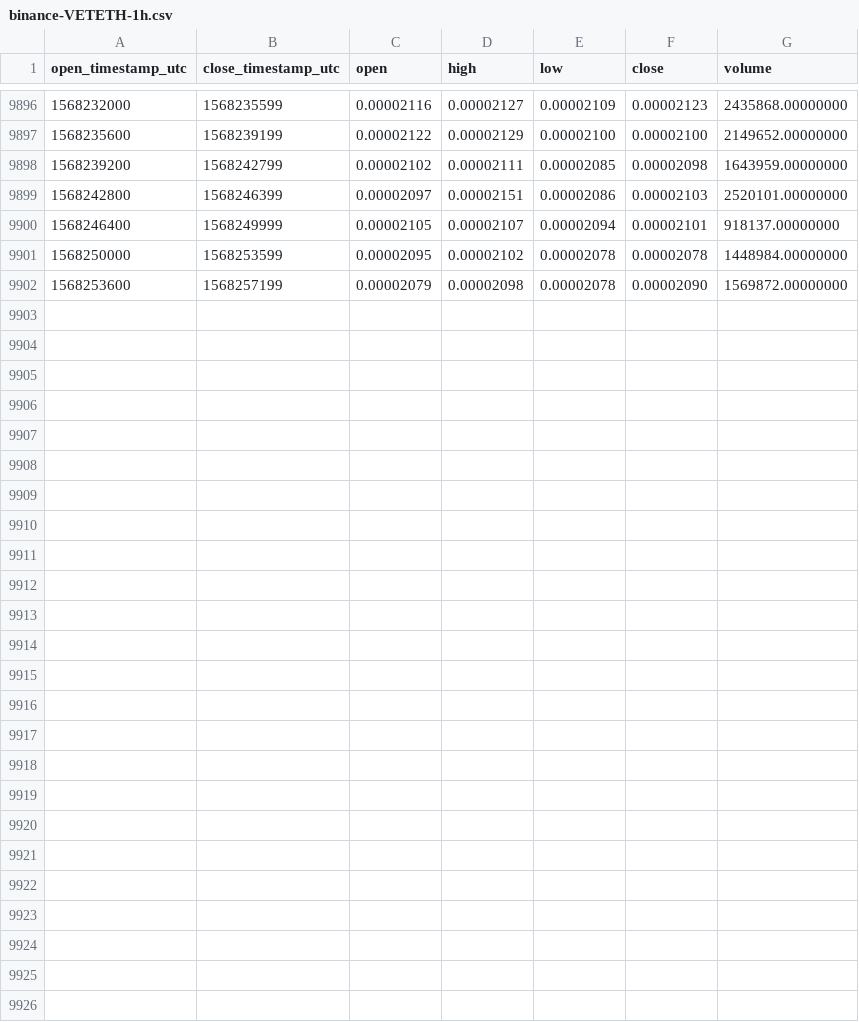
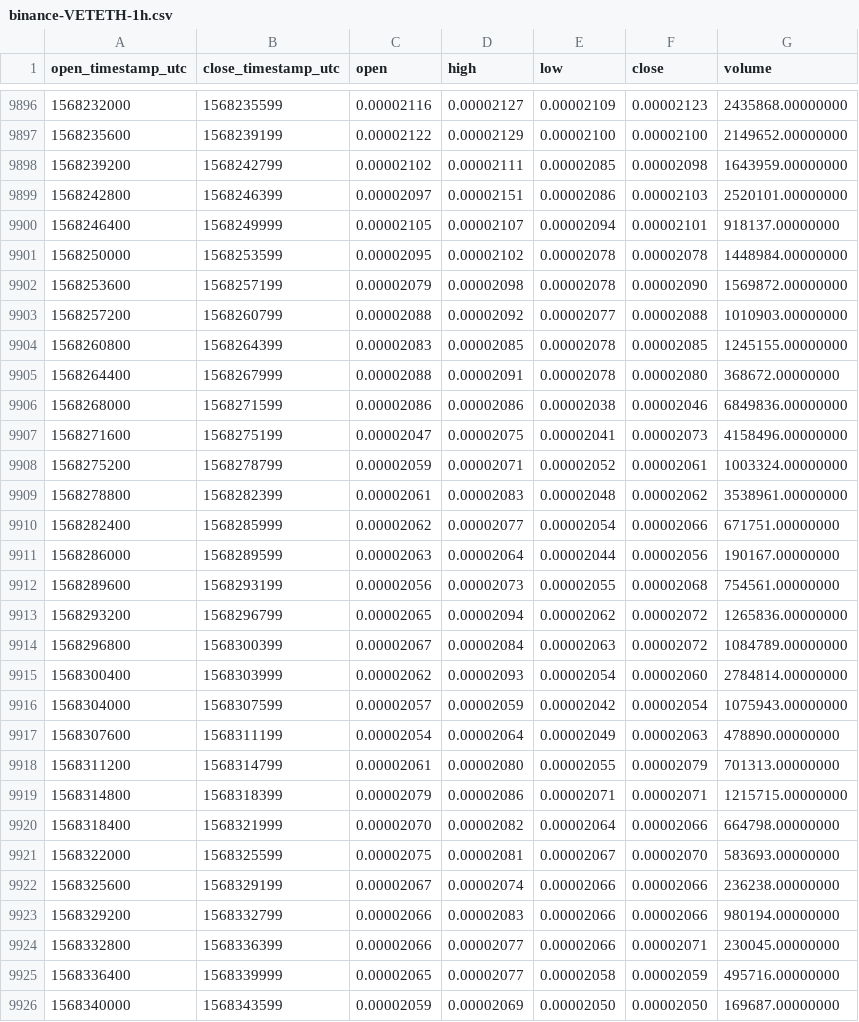
Before and after one commit to cryptobigbro/binance-VETETH, a CSV file: binance-VETETH-1h.csv, drawn as a sheet; only a part is shown, gaps mark what is left out.

Commit message:
Update OHLCV data.

```diff
--- a/binance-VETETH-1h.csv
+++ b/binance-VETETH-1h.csv
@@ -9902 +9902,25 @@ open_timestamp_utc,close_timestamp_utc,open,high,low,close,volume
 1568253600,1568257199,0.00002079,0.00002098,0.00002078,0.00002090,1569872.00000000
+1568257200,1568260799,0.00002088,0.00002092,0.00002077,0.00002088,1010903.00000000
+1568260800,1568264399,0.00002083,0.00002085,0.00002078,0.00002085,1245155.00000000
+1568264400,1568267999,0.00002088,0.00002091,0.00002078,0.00002080,368672.00000000
+1568268000,1568271599,0.00002086,0.00002086,0.00002038,0.00002046,6849836.00000000
+1568271600,1568275199,0.00002047,0.00002075,0.00002041,0.00002073,4158496.00000000
+1568275200,1568278799,0.00002059,0.00002071,0.00002052,0.00002061,1003324.00000000
+1568278800,1568282399,0.00002061,0.00002083,0.00002048,0.00002062,3538961.00000000
+1568282400,1568285999,0.00002062,0.00002077,0.00002054,0.00002066,671751.00000000
+1568286000,1568289599,0.00002063,0.00002064,0.00002044,0.00002056,190167.00000000
+1568289600,1568293199,0.00002056,0.00002073,0.00002055,0.00002068,754561.00000000
+1568293200,1568296799,0.00002065,0.00002094,0.00002062,0.00002072,1265836.00000000
+1568296800,1568300399,0.00002067,0.00002084,0.00002063,0.00002072,1084789.00000000
+1568300400,1568303999,0.00002062,0.00002093,0.00002054,0.00002060,2784814.00000000
+1568304000,1568307599,0.00002057,0.00002059,0.00002042,0.00002054,1075943.00000000
+1568307600,1568311199,0.00002054,0.00002064,0.00002049,0.00002063,478890.00000000
+1568311200,1568314799,0.00002061,0.00002080,0.00002055,0.00002079,701313.00000000
+1568314800,1568318399,0.00002079,0.00002086,0.00002071,0.00002071,1215715.00000000
+1568318400,1568321999,0.00002070,0.00002082,0.00002064,0.00002066,664798.00000000
+1568322000,1568325599,0.00002075,0.00002081,0.00002067,0.00002070,583693.00000000
+1568325600,1568329199,0.00002067,0.00002074,0.00002066,0.00002066,236238.00000000
+1568329200,1568332799,0.00002066,0.00002083,0.00002066,0.00002066,980194.00000000
+1568332800,1568336399,0.00002066,0.00002077,0.00002066,0.00002071,230045.00000000
+1568336400,1568339999,0.00002065,0.00002077,0.00002058,0.00002059,495716.00000000
+1568340000,1568343599,0.00002059,0.00002069,0.00002050,0.00002050,169687.00000000
```
Also changed, not shown: binance-VETETH-1d.csv.
